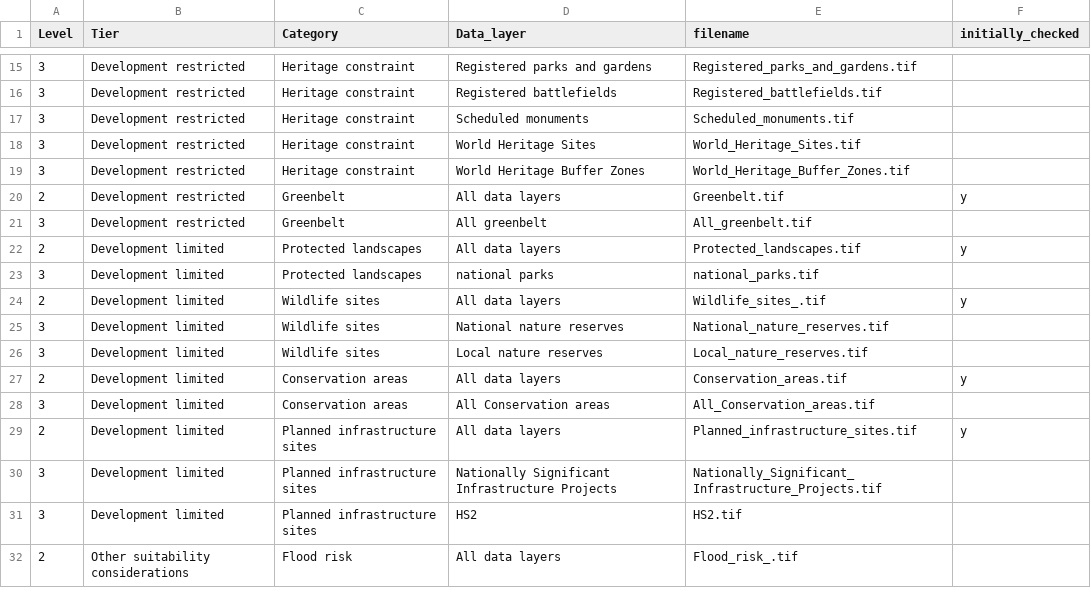
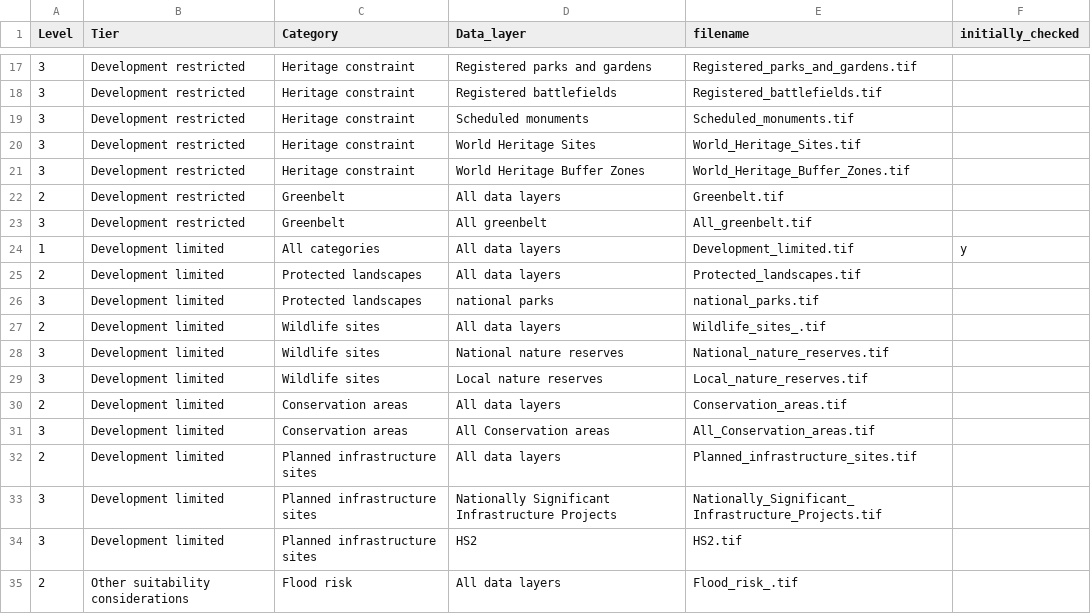
Before and after one commit to digital-land/land-use-calculator, a CSV file: docs/data/PUBLIC_LAYERS/ultimate_land_metadata.csv, drawn as a sheet; only a part is shown, gaps mark what is left out; the diff covers the shown part only.

```diff
--- a/docs/data/PUBLIC_LAYERS/ultimate_land_metadata.csv
+++ b/docs/data/PUBLIC_LAYERS/ultimate_land_metadata.csv
@@ -19,12 +21,13 @@
 3,Development restricted,Heritage constraint,World Heritage Buffer Zones,World_Heritage_Buffer_Zones.tif,
-2,Development restricted,Greenbelt,All data layers,Greenbelt.tif,y
+2,Development restricted,Greenbelt,All data layers,Greenbelt.tif,
 3,Development restricted,Greenbelt,All greenbelt,All_greenbelt.tif,
-2,Development limited,Protected landscapes,All data layers,Protected_landscapes.tif,y
+1,Development limited,All categories,All data layers,Development_limited.tif,y
+2,Development limited,Protected landscapes,All data layers,Protected_landscapes.tif,
 3,Development limited,Protected landscapes,national parks,national_parks.tif,
-2,Development limited,Wildlife sites ,All data layers,Wildlife_sites_.tif,y
+2,Development limited,Wildlife sites ,All data layers,Wildlife_sites_.tif,
 3,Development limited,Wildlife sites ,National nature reserves,National_nature_reserves.tif,
 3,Development limited,Wildlife sites ,Local nature reserves,Local_nature_reserves.tif,
-2,Development limited,Conservation areas,All data layers,Conservation_areas.tif,y
+2,Development limited,Conservation areas,All data layers,Conservation_areas.tif,
 3,Development limited,Conservation areas,All Conservation areas,All_Conservation_areas.tif,
-2,Development limited,Planned infrastructure sites,All data layers,Planned_infrastructure_sites.tif,y
+2,Development limited,Planned infrastructure sites,All data layers,Planned_infrastructure_sites.tif,
 3,Development limited,Planned infrastructure sites,Nationally Significant Infrastructure Projects,Nationally_Significant_Infrastructure_Projects.tif,
```
Also changed, not shown: 2 added rows and 4 edited cells elsewhere in this file, 43 other files.
